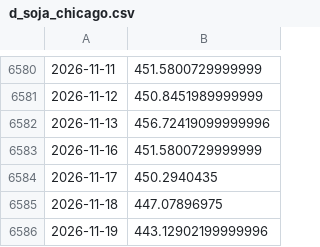
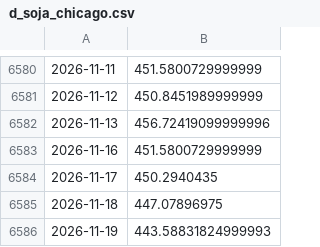
Before and after one commit to nicosauriorex/primerolosdatos, a CSV file: datos/cache/d_soja_chicago.csv, drawn as a sheet; only a part is shown, gaps mark what is left out.

```diff
--- a/datos/cache/d_soja_chicago.csv
+++ b/datos/cache/d_soja_chicago.csv
@@ -6585,2 +6585,2 @@
 2026-11-18,447.07896975
-2026-11-19,443.12902199999996
+2026-11-19,443.58831824999993
```
Also changed, not shown: datos/cache/d_blue_ambito.csv, 2 other files.
